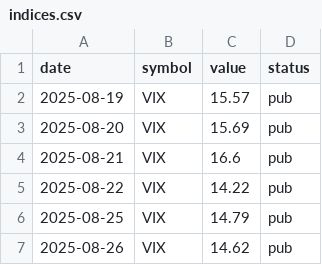
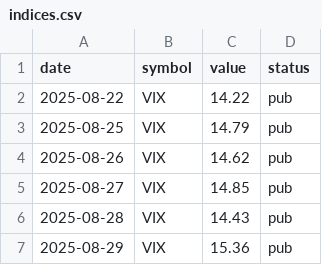
Before and after one commit to samedame/shadow_bot, a CSV file: data/indices.csv, drawn as a sheet; only a part is shown; the shorter side is filled out with more unchanged rows; the diff covers the shown part only.

```diff
--- a/data/indices.csv
+++ b/data/indices.csv
@@ -1,5 +1,2 @@
 date,symbol,value,status
-2025-08-19,VIX,15.57,pub
-2025-08-20,VIX,15.69,pub
-2025-08-21,VIX,16.6,pub
 2025-08-22,VIX,14.22,pub
```
Also changed, not shown: 4 added rows, 9 removed rows and 6 edited cells elsewhere in this file, data/closes.csv, data/tbill.csv, 5 other files.
